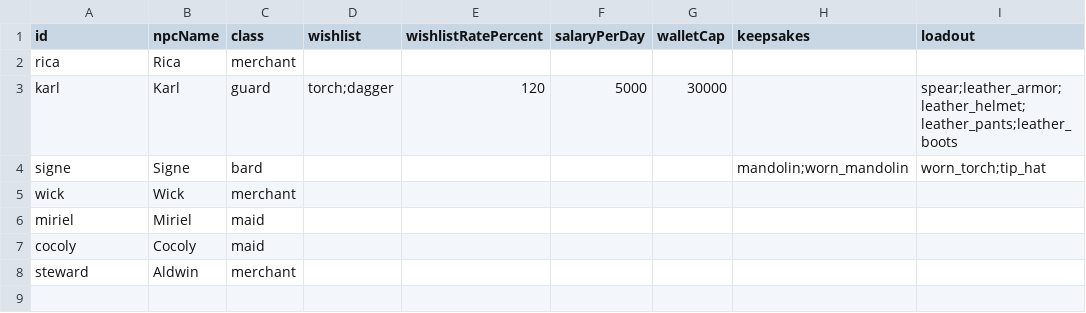
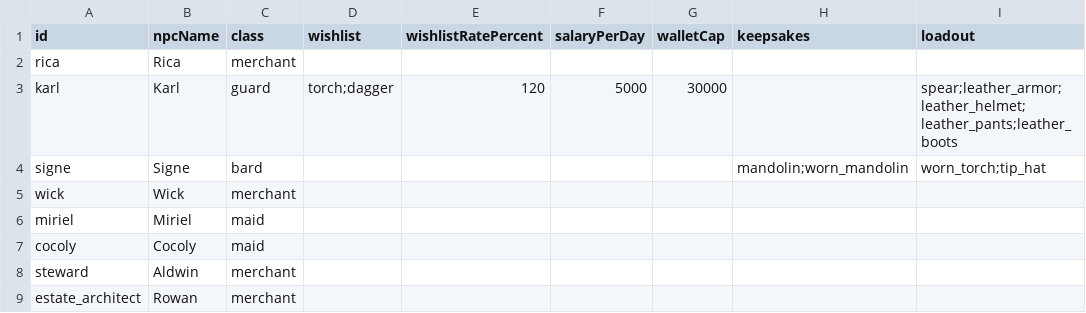
Before and after one commit to OpenMMO-Agent-UI/openmmo-agent-wiki, a CSV file: src/data/game/npcs.csv, drawn as a sheet; the diff names each change by its address in the sheet, - before the commit and + after, or states it on an @@ line.

```diff
--- a/src/data/game/npcs.csv
+++ b/src/data/game/npcs.csv
+row 9: estate_architect | Rowan | merchant
```
Also changed, not shown: src/data/game/items.csv, src/data/game/merchants.csv, 11 other files.
